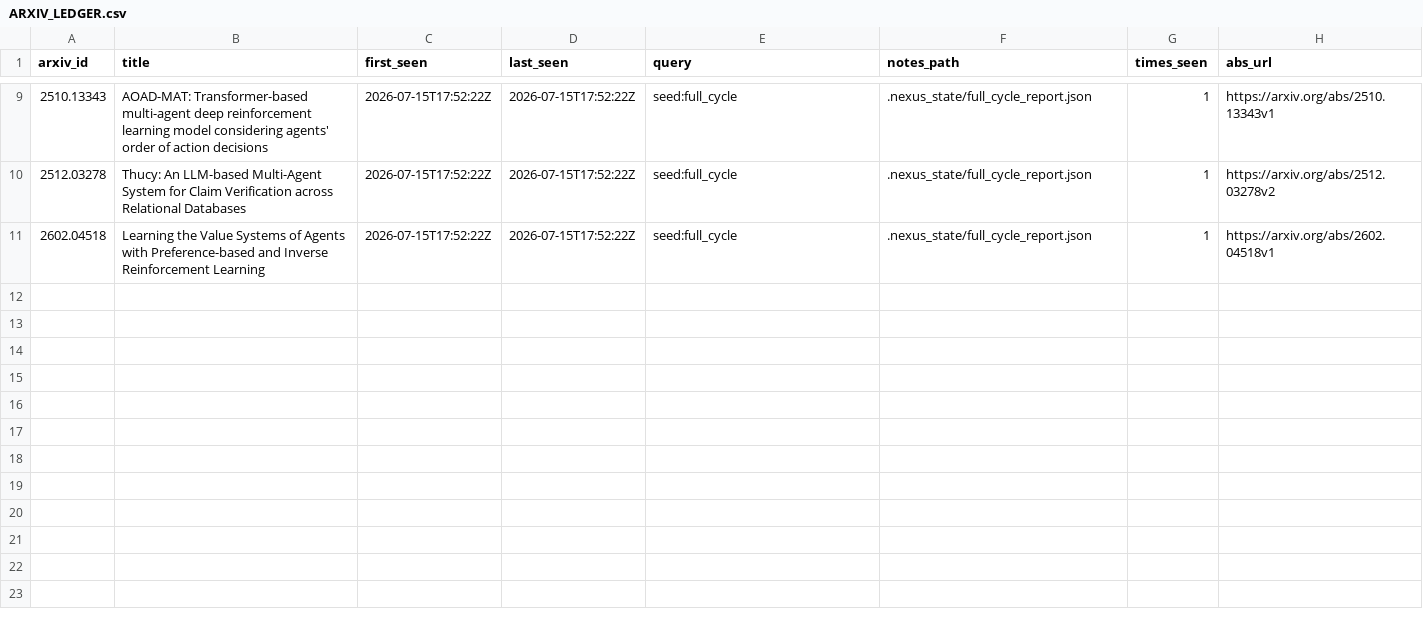
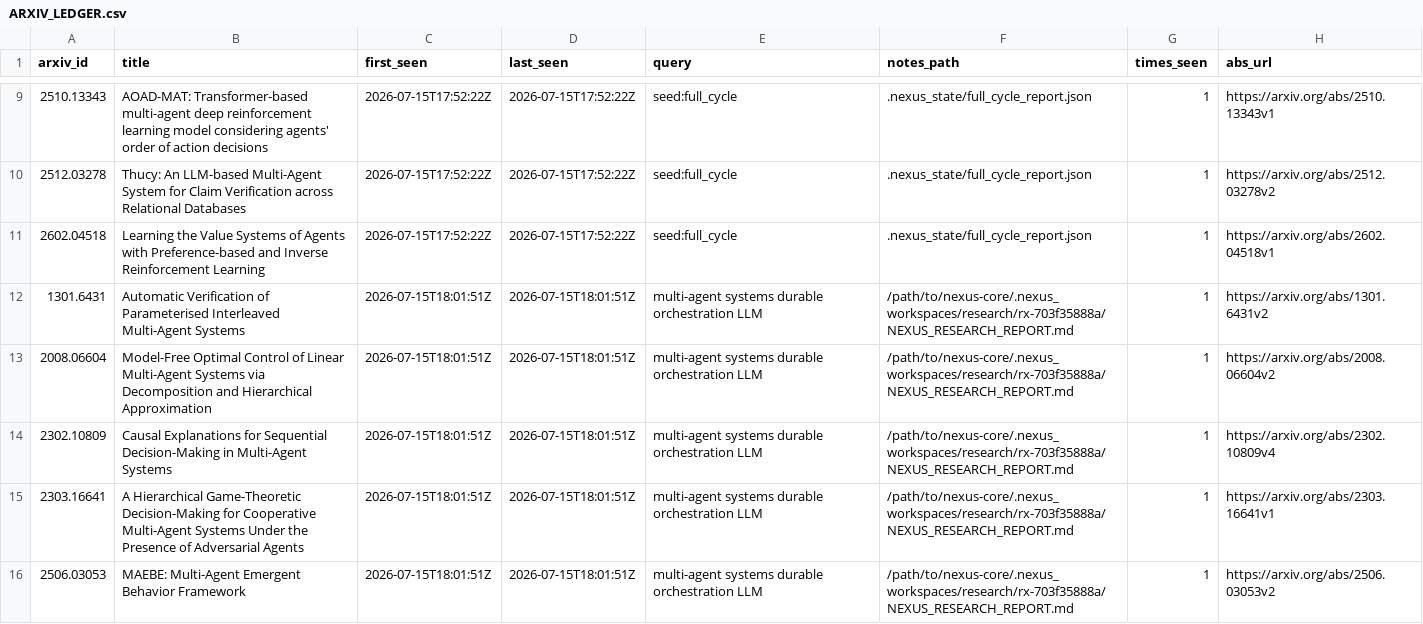
Before and after one commit to VincentMarquez/nexus-core, a CSV file: docs/ARXIV_LEDGER.csv, drawn as a sheet; only a part is shown, gaps mark what is left out; the diff covers the shown part only; the diff names each change by its address in the sheet, - before the commit and + after, or states it on an @@ line.

Commit message:
chore(alive): full cycle: 10 arxiv + 10 repos + Grok 4.5 apply

```diff
--- a/docs/ARXIV_LEDGER.csv
+++ b/docs/ARXIV_LEDGER.csv
+row 12: 1301.6431 | Automatic Verification of Parameterised Interleaved Multi-Agent Systems | 2026-07-15T18:01:51Z | 2026-07-15T18:01:51Z | multi-agent systems durable orchestration LLM | /path/to/nexus-core/.nexus_workspaces/research/rx-703f35888a/NEXUS_RESEARCH_REPORT.md | 1 | https://arxiv.org/abs/1301.6431v2
+row 13: 2008.06604 | Model-Free Optimal Control of Linear Multi-Agent Systems via Decomposition and Hierarchical Approximation | 2026-07-15T18:01:51Z | 2026-07-15T18:01:51Z | multi-agent systems durable orchestration LLM | /path/to/nexus-core/.nexus_workspaces/research/rx-703f35888a/NEXUS_RESEARCH_REPORT.md | 1 | https://arxiv.org/abs/2008.06604v2
+row 14: 2302.10809 | Causal Explanations for Sequential Decision-Making in Multi-Agent Systems | 2026-07-15T18:01:51Z | 2026-07-15T18:01:51Z | multi-agent systems durable orchestration LLM | /path/to/nexus-core/.nexus_workspaces/research/rx-703f35888a/NEXUS_RESEARCH_REPORT.md | 1 | https://arxiv.org/abs/2302.10809v4
+row 15: 2303.16641 | A Hierarchical Game-Theoretic Decision-Making for Cooperative Multi-Agent Systems Under the Presence of Adversarial Agents | 2026-07-15T18:01:51Z | 2026-07-15T18:01:51Z | multi-agent systems durable orchestration LLM | /path/to/nexus-core/.nexus_workspaces/research/rx-703f35888a/NEXUS_RESEARCH_REPORT.md | 1 | https://arxiv.org/abs/2303.16641v1
+row 16: 2506.03053 | MAEBE: Multi-Agent Emergent Behavior Framework | 2026-07-15T18:01:51Z | 2026-07-15T18:01:51Z | multi-agent systems durable orchestration LLM | /path/to/nexus-core/.nexus_workspaces/research/rx-703f35888a/NEXUS_RESEARCH_REPORT.md | 1 | https://arxiv.org/abs/2506.03053v2
```
Also changed, not shown: 5 added rows elsewhere in this file, 8 other files.
